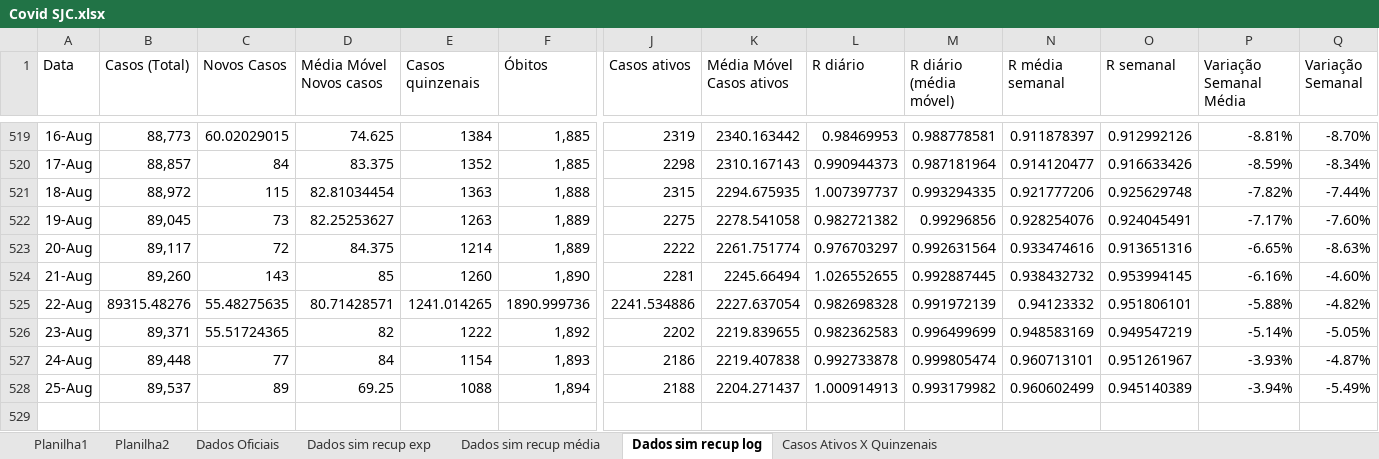
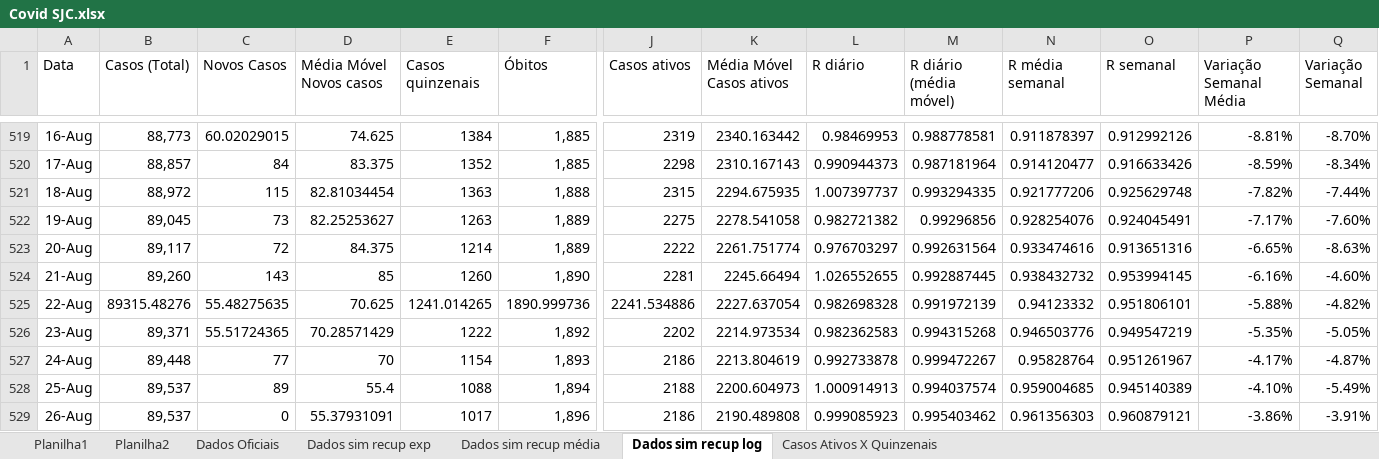
Before and after one commit to celsorosajr/Covid-SJC, an Excel workbook: Covid SJC.xlsx, sheet Dados sim recup log, drawn as a sheet; only a part is shown, gaps mark what is left out; values as stored, in another font and other column widths than the file's, no borders; charts and pictures not drawn; rows hold the shown columns only; the diff names each change by its address in the sheet, - before the commit and + after, or states it on an @@ line.

Commit message:
Update 2021-08-26

```diff
--- a/Covid SJC.xlsx (sheet Dados sim recup log)
+++ b/Covid SJC.xlsx (sheet Dados sim recup log)
-D525 (Média Móvel Novos casos): 80.71428571
+D525 (Média Móvel Novos casos): 70.625
-D526 (Média Móvel Novos casos): 82
+D526 (Média Móvel Novos casos): 70.28571429
-K526 (Média Móvel Casos ativos): 2219.839655
+K526 (Média Móvel Casos ativos): 2214.973534
-M526 (R diário (média móvel)): 0.996499699
+M526 (R diário (média móvel)): 0.994315268
-N526 (R média semanal): 0.948583169
+N526 (R média semanal): 0.946503776
-P526 (Variação Semanal Média): -5.14%
+P526 (Variação Semanal Média): -5.35%
-D527 (Média Móvel Novos casos): 84
+D527 (Média Móvel Novos casos): 70
-K527 (Média Móvel Casos ativos): 2219.407838
+K527 (Média Móvel Casos ativos): 2213.804619
-M527 (R diário (média móvel)): 0.999805474
+M527 (R diário (média móvel)): 0.999472267
-N527 (R média semanal): 0.960713101
+N527 (R média semanal): 0.95828764
-P527 (Variação Semanal Média): -3.93%
+P527 (Variação Semanal Média): -4.17%
-D528 (Média Móvel Novos casos): 69.25
+D528 (Média Móvel Novos casos): 55.4
-K528 (Média Móvel Casos ativos): 2204.271437
+K528 (Média Móvel Casos ativos): 2200.604973
-M528 (R diário (média móvel)): 0.993179982
+M528 (R diário (média móvel)): 0.994037574
-N528 (R média semanal): 0.960602499
+N528 (R média semanal): 0.959004685
-P528 (Variação Semanal Média): -3.94%
+P528 (Variação Semanal Média): -4.10%
+row 529: 26-Aug | 89,537 | 0 | 55.37931091 | 1017 | 1,896 | 2186 | 2190.489808 | 0.999085923 | 0.995403462 | 0.961356303 | 0.960879121 | -3.86% | -3.91%
```
Also changed, not shown: charts or pictures.
